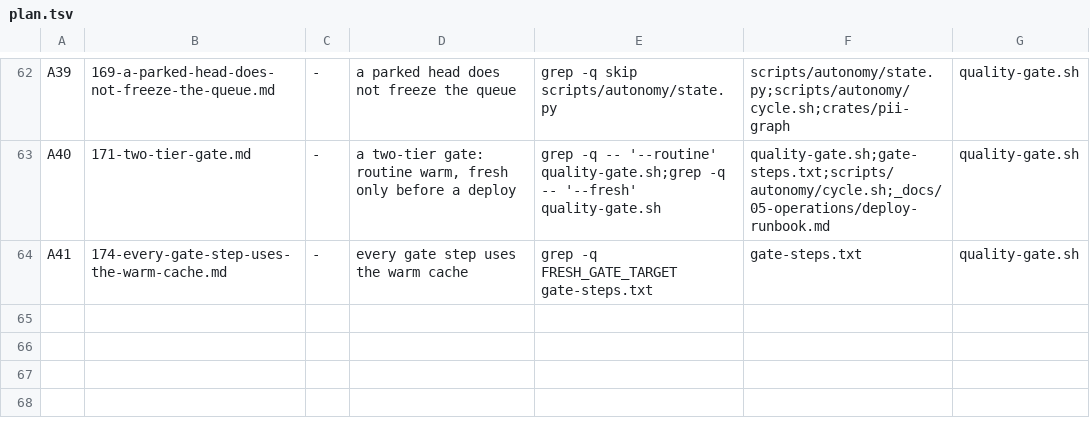
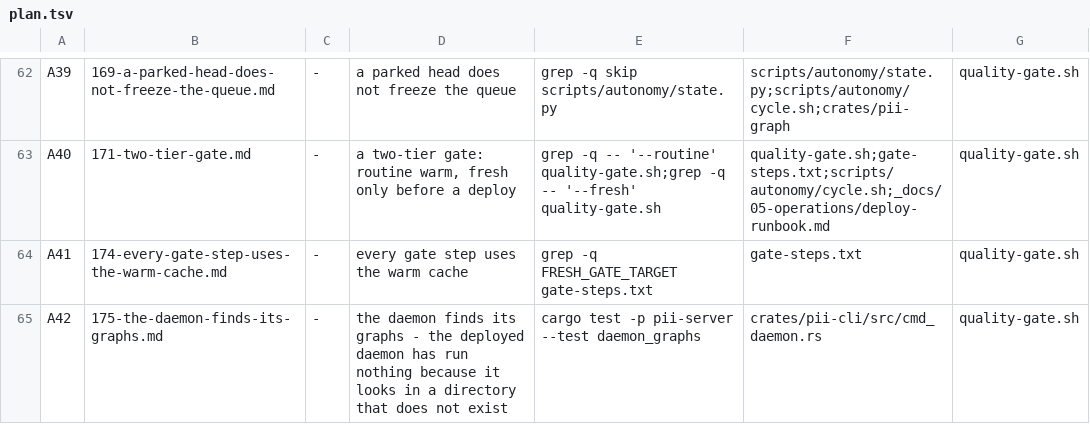
Before and after one commit to bitscrafts/pi-improved, a TSV file: scripts/autonomy/plan.tsv, drawn as a sheet; only a part is shown, gaps mark what is left out; the diff names each change by its address in the sheet, - before the commit and + after, or states it on an @@ line.

Commit message:
the verdict's finding becomes work: the deployed daemon loads its graphs from a directory that does not exist, so in fourteen hours of uptime it has run nothing - no runs, no journal events, no digest. Queued ahead of the convenience rows.

```diff
--- a/scripts/autonomy/plan.tsv
+++ b/scripts/autonomy/plan.tsv
+row 65: A42 | 175-the-daemon-finds-its-graphs.md | - | the daemon finds its graphs - the deployed daemon has run nothing because it looks in a directory that does not exist | cargo test -p pii-server --test daemon_graphs | crates/pii-cli/src/cmd_daemon.rs | quality-gate.sh
```
Also changed, not shown: 1 other file.
